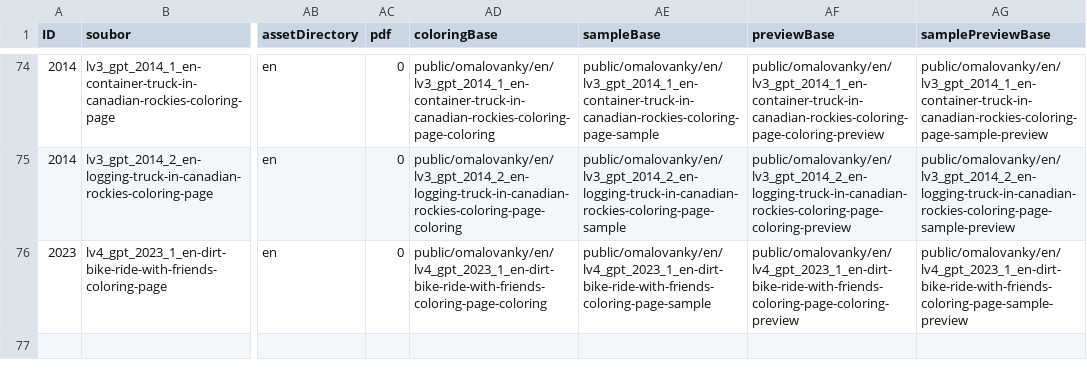
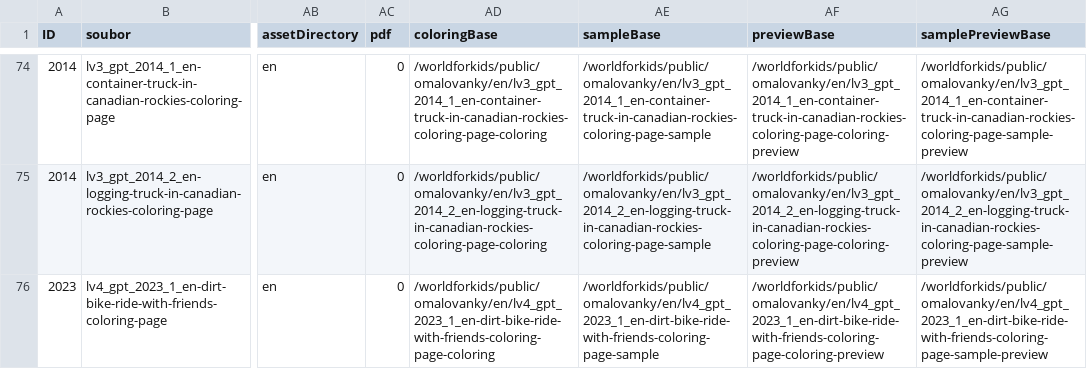
Before and after one commit to Vinmatweb/worldforkids, a CSV file: assets/data/omalovanky.csv, drawn as a sheet; only a part is shown, gaps mark what is left out; the diff covers the shown part only; the diff names each change by its address in the sheet, - before the commit and + after, or states it on an @@ line.

```diff
--- a/assets/data/omalovanky.csv
+++ b/assets/data/omalovanky.csv
-AD74 (coloringBase): public/omalovanky/en/lv3_gpt_2014_1_en-container-truck-in-canadian-rockies-coloring-page-coloring
+AD74 (coloringBase): /worldforkids/public/omalovanky/en/lv3_gpt_2014_1_en-container-truck-in-canadian-rockies-coloring-page-coloring
-AE74 (sampleBase): public/omalovanky/en/lv3_gpt_2014_1_en-container-truck-in-canadian-rockies-coloring-page-sample
+AE74 (sampleBase): /worldforkids/public/omalovanky/en/lv3_gpt_2014_1_en-container-truck-in-canadian-rockies-coloring-page-sample
-AF74 (previewBase): public/omalovanky/en/lv3_gpt_2014_1_en-container-truck-in-canadian-rockies-coloring-page-coloring-preview
+AF74 (previewBase): /worldforkids/public/omalovanky/en/lv3_gpt_2014_1_en-container-truck-in-canadian-rockies-coloring-page-coloring-preview
-AG74 (samplePreviewBase): public/omalovanky/en/lv3_gpt_2014_1_en-container-truck-in-canadian-rockies-coloring-page-sample-preview
+AG74 (samplePreviewBase): /worldforkids/public/omalovanky/en/lv3_gpt_2014_1_en-container-truck-in-canadian-rockies-coloring-page-sample-preview
-AD75 (coloringBase): public/omalovanky/en/lv3_gpt_2014_2_en-logging-truck-in-canadian-rockies-coloring-page-coloring
+AD75 (coloringBase): /worldforkids/public/omalovanky/en/lv3_gpt_2014_2_en-logging-truck-in-canadian-rockies-coloring-page-coloring
-AE75 (sampleBase): public/omalovanky/en/lv3_gpt_2014_2_en-logging-truck-in-canadian-rockies-coloring-page-sample
+AE75 (sampleBase): /worldforkids/public/omalovanky/en/lv3_gpt_2014_2_en-logging-truck-in-canadian-rockies-coloring-page-sample
-AF75 (previewBase): public/omalovanky/en/lv3_gpt_2014_2_en-logging-truck-in-canadian-rockies-coloring-page-coloring-preview
+AF75 (previewBase): /worldforkids/public/omalovanky/en/lv3_gpt_2014_2_en-logging-truck-in-canadian-rockies-coloring-page-coloring-preview
-AG75 (samplePreviewBase): public/omalovanky/en/lv3_gpt_2014_2_en-logging-truck-in-canadian-rockies-coloring-page-sample-preview
+AG75 (samplePreviewBase): /worldforkids/public/omalovanky/en/lv3_gpt_2014_2_en-logging-truck-in-canadian-rockies-coloring-page-sample-preview
-AD76 (coloringBase): public/omalovanky/en/lv4_gpt_2023_1_en-dirt-bike-ride-with-friends-coloring-page-coloring
+AD76 (coloringBase): /worldforkids/public/omalovanky/en/lv4_gpt_2023_1_en-dirt-bike-ride-with-friends-coloring-page-coloring
-AE76 (sampleBase): public/omalovanky/en/lv4_gpt_2023_1_en-dirt-bike-ride-with-friends-coloring-page-sample
+AE76 (sampleBase): /worldforkids/public/omalovanky/en/lv4_gpt_2023_1_en-dirt-bike-ride-with-friends-coloring-page-sample
-AF76 (previewBase): public/omalovanky/en/lv4_gpt_2023_1_en-dirt-bike-ride-with-friends-coloring-page-coloring-preview
+AF76 (previewBase): /worldforkids/public/omalovanky/en/lv4_gpt_2023_1_en-dirt-bike-ride-with-friends-coloring-page-coloring-preview
-AG76 (samplePreviewBase): public/omalovanky/en/lv4_gpt_2023_1_en-dirt-bike-ride-with-friends-coloring-page-sample-preview
+AG76 (samplePreviewBase): /worldforkids/public/omalovanky/en/lv4_gpt_2023_1_en-dirt-bike-ride-with-friends-coloring-page-sample-preview
```
Also changed, not shown: 32 edited cells elsewhere in this file.
